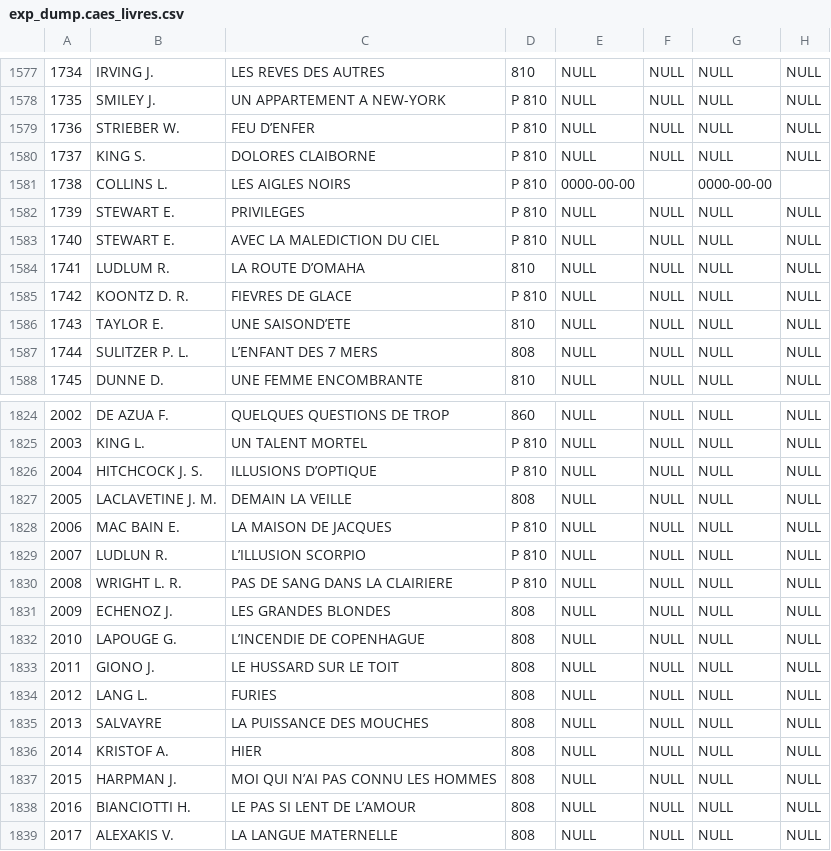
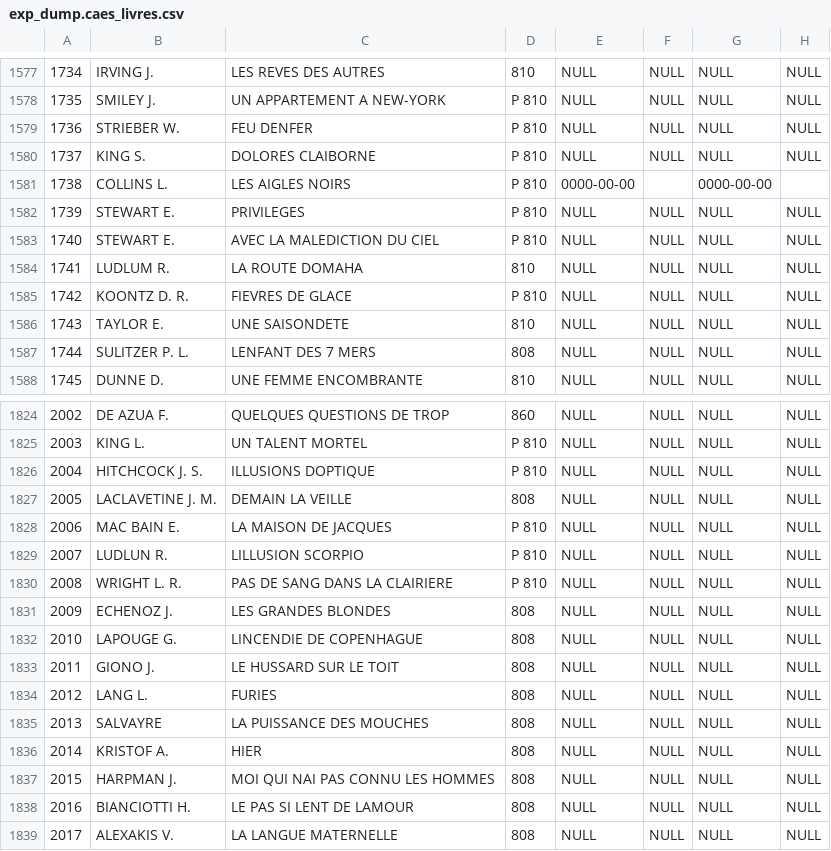
Before and after one commit to Caes-project/ezTHEQUE, a CSV file: import/user/exp_dump.caes_livres.csv, drawn as a sheet; only a part is shown, gaps mark what is left out; the diff covers the shown part only; the diff names each change by its address in the sheet, - before the commit and + after, or states it on an @@ line.

```diff
--- a/import/user/exp_dump.caes_livres.csv
+++ b/import/user/exp_dump.caes_livres.csv
-C1579: FEU D’ENFER
+C1579: FEU DENFER
-C1584: LA ROUTE D’OMAHA
+C1584: LA ROUTE DOMAHA
-C1586: UNE SAISOND’ETE
+C1586: UNE SAISONDETE
-C1587: L’ENFANT DES 7 MERS
+C1587: LENFANT DES 7 MERS
-C1826: ILLUSIONS D’OPTIQUE
+C1826: ILLUSIONS DOPTIQUE
-C1829: L’ILLUSION SCORPIO
+C1829: LILLUSION SCORPIO
-C1832: L’INCENDIE DE COPENHAGUE
+C1832: LINCENDIE DE COPENHAGUE
-C1837: MOI QUI N’AI PAS CONNU LES HOMMES
+C1837: MOI QUI NAI PAS CONNU LES HOMMES
-C1838: LE PAS SI LENT DE L’AMOUR
+C1838: LE PAS SI LENT DE LAMOUR
```
Also changed, not shown: 85 edited cells elsewhere in this file, import/user/exp_dump.caes_bd.csv, 9 other files.
